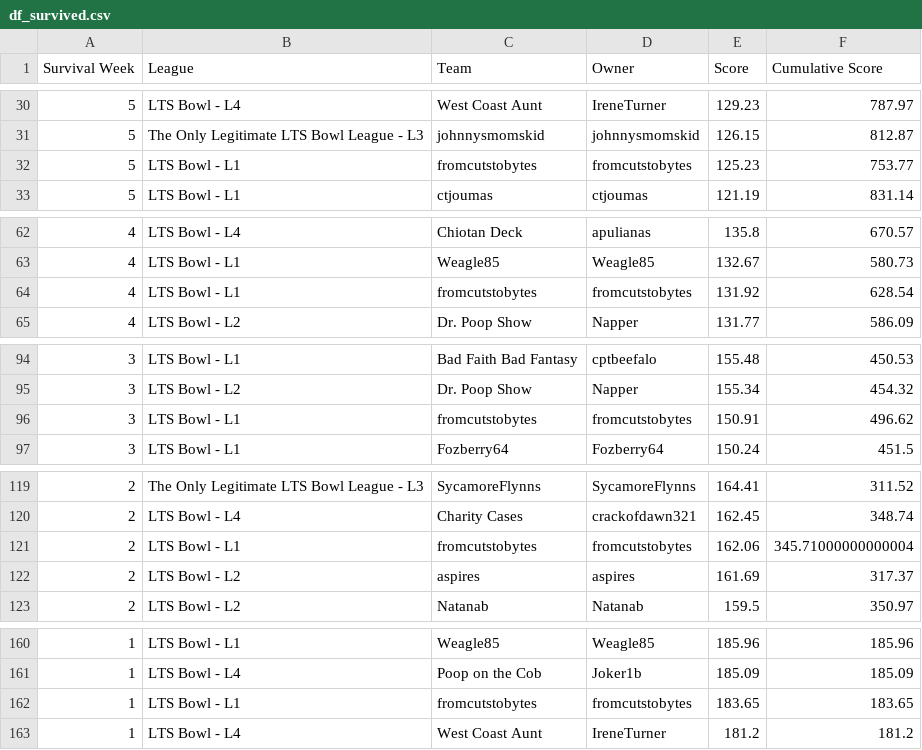
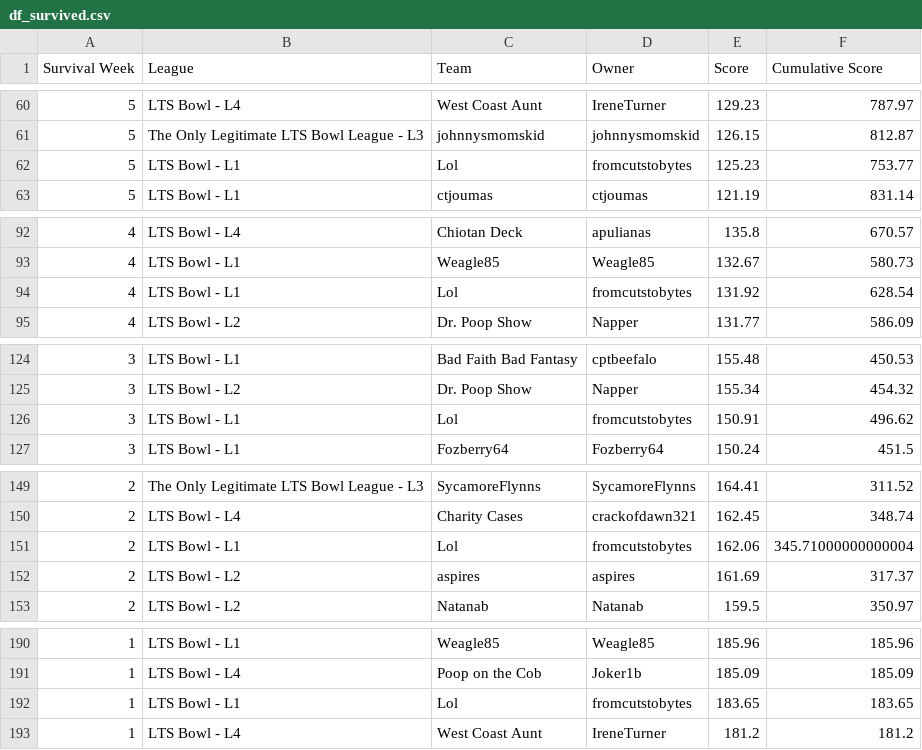
Before and after one commit to matthewdwood82/LTS-Bowl-2026, a CSV file: dat/df_survived.csv, drawn as a sheet; only a part is shown, gaps mark what is left out; the diff covers the shown part only.

```diff
--- a/dat/df_survived.csv
+++ b/dat/df_survived.csv
@@ -31,3 +61,3 @@ Survival Week,League,Team,Owner,Score,Cumulative Score
 5,The Only Legitimate LTS Bowl League - L3,johnnysmomskid,johnnysmomskid,126.15,812.87
-5,LTS Bowl - L1,fromcutstobytes,fromcutstobytes,125.23,753.77
+5,LTS Bowl - L1,Lol,fromcutstobytes,125.23,753.77
 5,LTS Bowl - L1,ctjoumas,ctjoumas,121.19,831.14
@@ -63,3 +93,3 @@ Survival Week,League,Team,Owner,Score,Cumulative Score
 4,LTS Bowl - L1,Weagle85,Weagle85,132.67,580.73
-4,LTS Bowl - L1,fromcutstobytes,fromcutstobytes,131.92,628.54
+4,LTS Bowl - L1,Lol,fromcutstobytes,131.92,628.54
 4,LTS Bowl - L2,Dr. Poop Show,Napper,131.77,586.09
@@ -95,3 +125,3 @@ Survival Week,League,Team,Owner,Score,Cumulative Score
 3,LTS Bowl - L2,Dr. Poop Show,Napper,155.34,454.32
-3,LTS Bowl - L1,fromcutstobytes,fromcutstobytes,150.91,496.62
+3,LTS Bowl - L1,Lol,fromcutstobytes,150.91,496.62
 3,LTS Bowl - L1,Fozberry64,Fozberry64,150.24,451.5
@@ -120,3 +150,3 @@ Survival Week,League,Team,Owner,Score,Cumulative Score
 2,LTS Bowl - L4,Charity Cases,crackofdawn321,162.45,348.74
-2,LTS Bowl - L1,fromcutstobytes,fromcutstobytes,162.06,345.71000000000004
+2,LTS Bowl - L1,Lol,fromcutstobytes,162.06,345.71000000000004
 2,LTS Bowl - L2,aspires,aspires,161.69,317.37
@@ -161,3 +191,3 @@ Survival Week,League,Team,Owner,Score,Cumulative Score
 1,LTS Bowl - L4,Poop on the Cob,Joker1b,185.09,185.09
-1,LTS Bowl - L1,fromcutstobytes,fromcutstobytes,183.65,183.65
+1,LTS Bowl - L1,Lol,fromcutstobytes,183.65,183.65
 1,LTS Bowl - L4,West Coast Aunt,IreneTurner,181.2,181.2
```
Also changed, not shown: 30 added rows elsewhere in this file, dat/df_eliminated.csv, dat/df_scores.csv, 3 other files.
